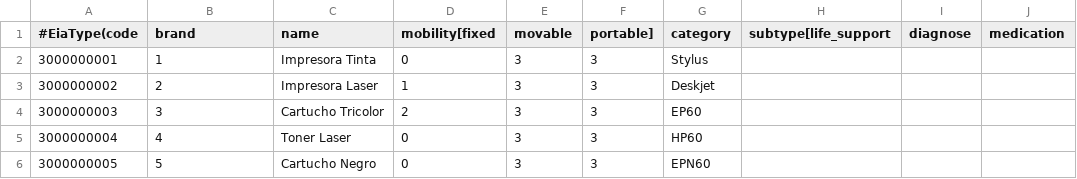
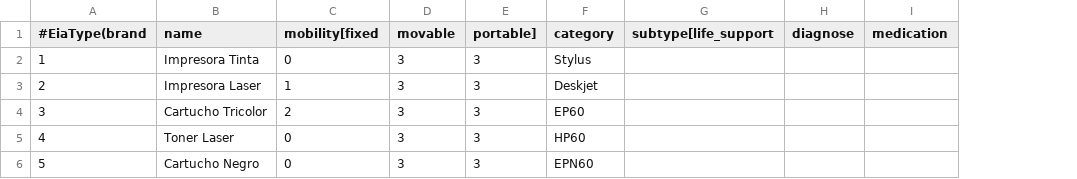
Before and after one commit to idbcgroup/GMH, a CSV file: ejb/src/main/resources/eiatype.csv, drawn as a sheet; only a part is shown; removed rows and columns are numbered as before the commit, all else as after; the diff names each change by its address in the sheet, - before the commit and + after, or states it on an @@ line.

Commit message:
data de prueba para material

```diff
--- a/ejb/src/main/resources/eiatype.csv
+++ b/ejb/src/main/resources/eiatype.csv
-column A (#EiaType(code), rows 2-6: 3000000001 | 3000000002 | 3000000003 | 3000000004 | 3000000005
-A1: brand
+A1: #EiaType(brand
```
Also changed, not shown: ejb/src/main/resources/ccdiLevelValue.csv, 2 other files.
